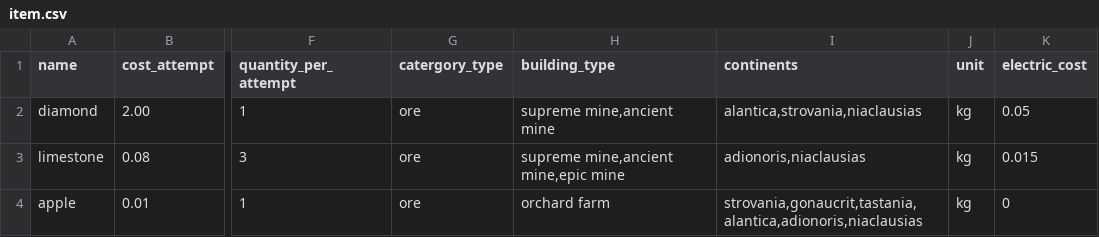
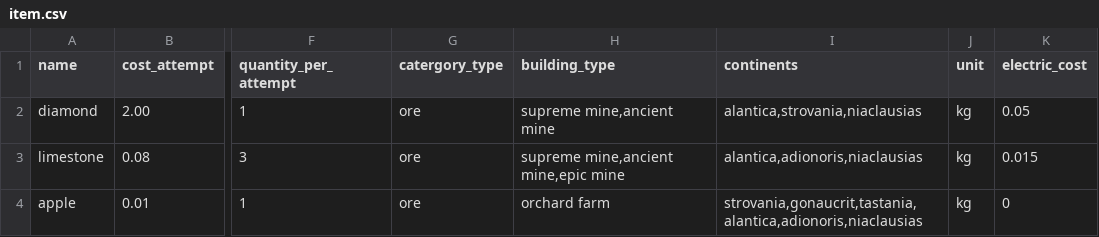
Before and after one commit to polowis/virtComp, a CSV file: csv_data/item.csv, drawn as a sheet; only a part is shown, gaps mark what is left out; the diff names each change by its address in the sheet, - before the commit and + after, or states it on an @@ line.

```diff
--- a/csv_data/item.csv
+++ b/csv_data/item.csv
-I3 (continents): adionoris,niaclausias
+I3 (continents): alantica,adionoris,niaclausias
```
Also changed, not shown: 2 other files.
